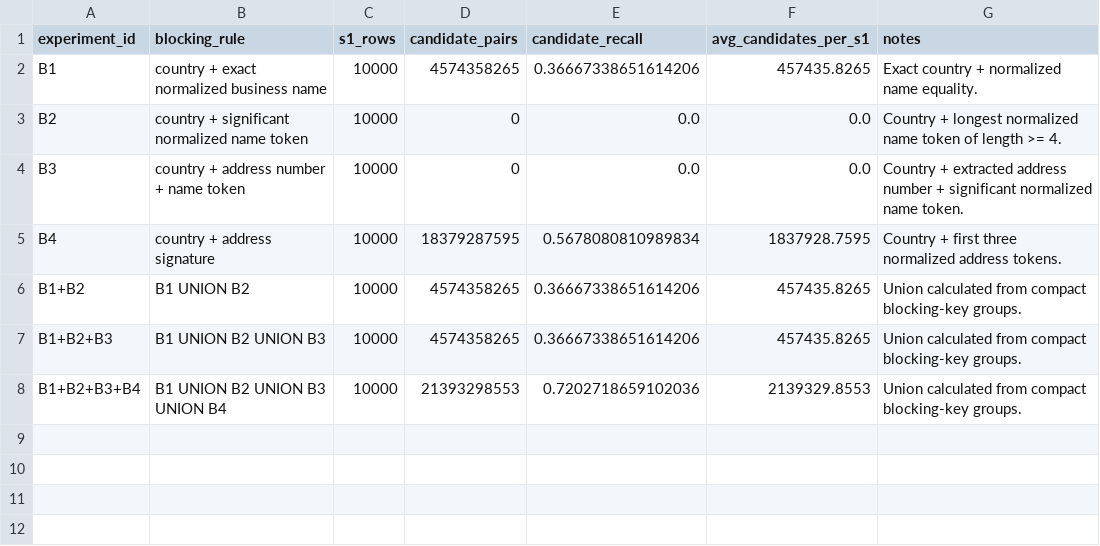
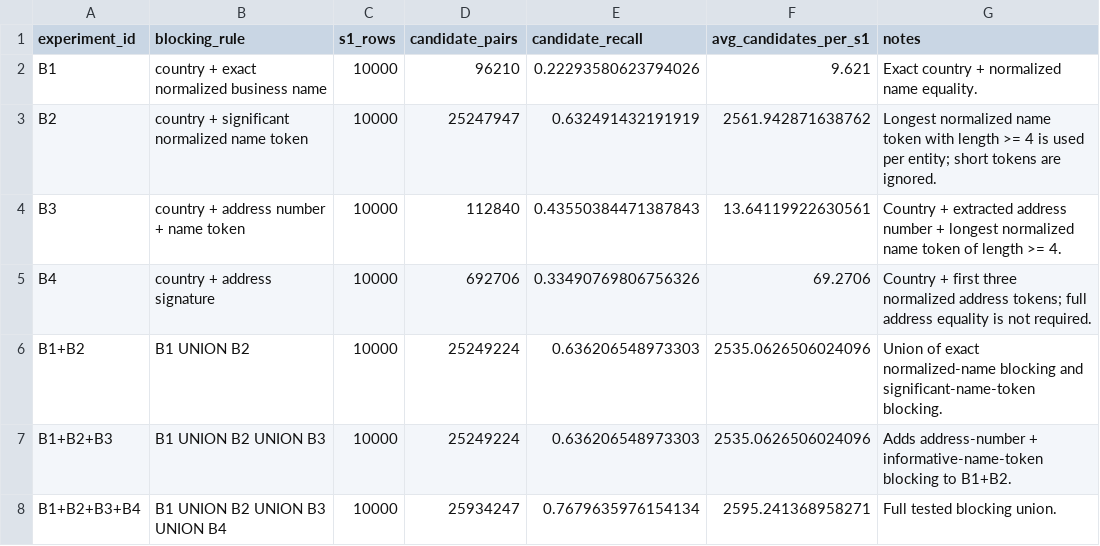
Before and after one commit to akshitbuilds/amazon-ml-challenge-2026, a CSV file: reports/blocking_benchmark.csv, drawn as a sheet.

Commit message:
Fix Phase 2 blocking key construction

```diff
--- a/reports/blocking_benchmark.csv
+++ b/reports/blocking_benchmark.csv
@@ -1,8 +1,8 @@
 experiment_id,blocking_rule,s1_rows,candidate_pairs,candidate_recall,avg_candidates_per_s1,notes
-B1,country + exact normalized business name,10000,4574358265,0.36667338651614206,457435.8265,Exact country + normalized name equality.
-B2,country + significant normalized name token,10000,0,0.0,0.0,Country + longest normalized name token of length >= 4.
-B3,country + address number + name token,10000,0,0.0,0.0,Country + extracted address number + significant normalized name token.
-B4,country + address signature,10000,18379287595,0.5678080810989834,1837928.7595,Country + first three normalized address tokens.
-B1+B2,B1 UNION B2,10000,4574358265,0.36667338651614206,457435.8265,Union calculated from compact blocking-key groups.
-B1+B2+B3,B1 UNION B2 UNION B3,10000,4574358265,0.36667338651614206,457435.8265,Union calculated from compact blocking-key groups.
-B1+B2+B3+B4,B1 UNION B2 UNION B3 UNION B4,10000,21393298553,0.7202718659102036,2139329.8553,Union calculated from compact blocking-key groups.
+B1,country + exact normalized business name,10000,96210,0.22293580623794026,9.621,Exact country + normalized name equality.
+B2,country + significant normalized name token,10000,25247947,0.632491432191919,2561.942871638762,Longest normalized name token with length >= 4 is used per entity; short tokens are ignored.
+B3,country + address number + name token,10000,112840,0.43550384471387843,13.64119922630561,Country + extracted address number + longest normalized name token of length >= 4.
+B4,country + address signature,10000,692706,0.33490769806756326,69.2706,Country + first three normalized address tokens; full address equality is not required.
+B1+B2,B1 UNION B2,10000,25249224,0.636206548973303,2535.0626506024096,Union of exact normalized-name blocking and significant-name-token blocking.
+B1+B2+B3,B1 UNION B2 UNION B3,10000,25249224,0.636206548973303,2535.0626506024096,Adds address-number + informative-name-token blocking to B1+B2.
+B1+B2+B3+B4,B1 UNION B2 UNION B3 UNION B4,10000,25934247,0.7679635976154134,2595.241368958271,Full tested blocking union.
```
Also changed, not shown: 2 other files.
